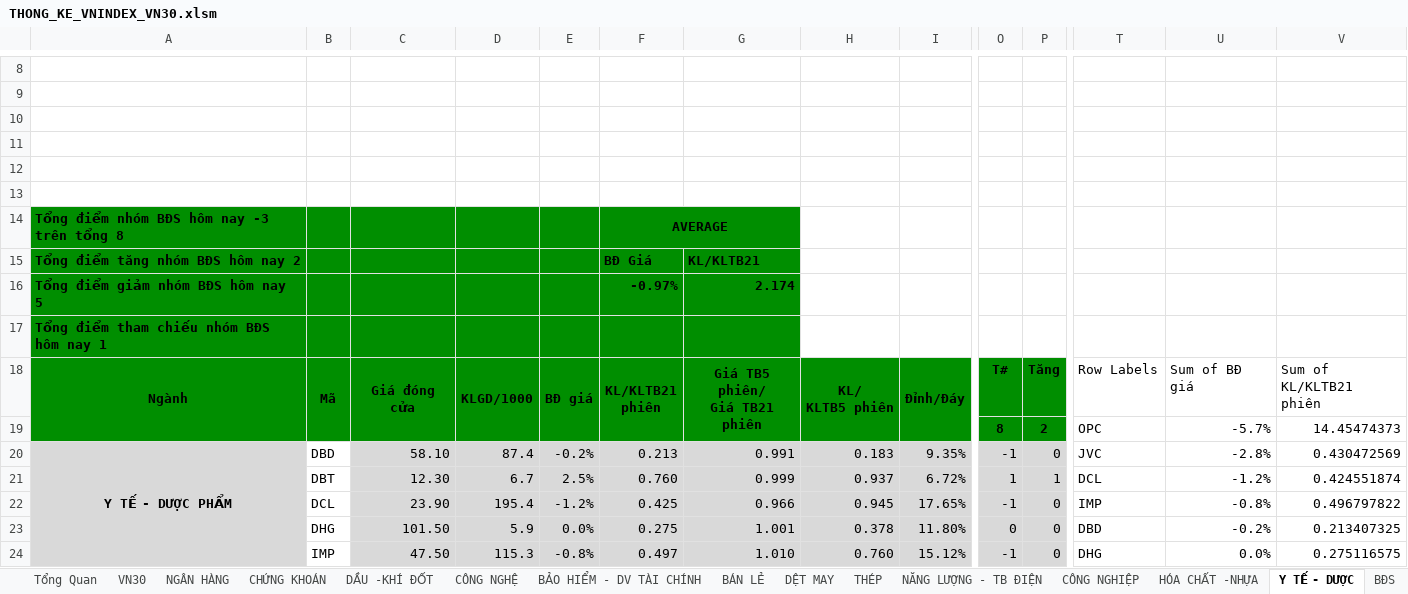
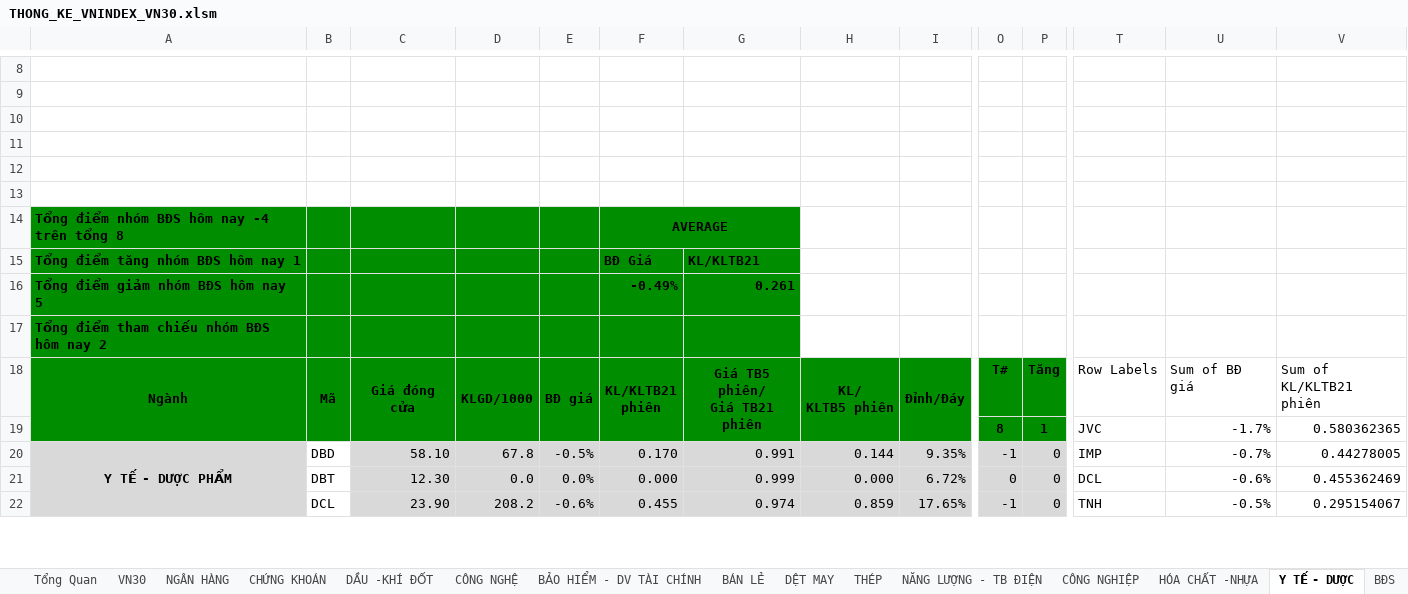
Before and after one commit to NPhucBinh/Excel_Dashboard_VN30, an Excel workbook: THONG_KE_VNINDEX_VN30.xlsm, sheet Y TẾ - DƯỢC, drawn as a sheet; only a part is shown, gaps mark what is left out; values as stored, in another font and other column widths than the file's, no borders; charts and pictures and conditional formats not drawn; removed rows and columns are numbered as before the commit, all else as after; rows hold the shown columns only; the diff covers the shown part only; the diff names each change by its address in the sheet, - before the commit and + after, or states it on an @@ line.

```diff
--- a/THONG_KE_VNINDEX_VN30.xlsm (sheet Y TẾ - DƯỢC)
+++ b/THONG_KE_VNINDEX_VN30.xlsm (sheet Y TẾ - DƯỢC)
-A14: Tổng điểm nhóm BĐS hôm nay -3 trên tổng 8
+A14: Tổng điểm nhóm BĐS hôm nay -4 trên tổng 8
-A15: Tổng điểm tăng nhóm BĐS hôm nay 2
+A15: Tổng điểm tăng nhóm BĐS hôm nay 1
-F16: -0.97%
+F16: -0.49%
-G16: 2.174
+G16: 0.261
-A17: Tổng điểm tham chiếu nhóm BĐS hôm nay 1
+A17: Tổng điểm tham chiếu nhóm BĐS hôm nay 2
-row 19:  |  |  |  |  |  |  |  |  | 8 | 2 | OPC | -5.7% | 14.45474373
+row 19:  |  |  |  |  |  |  |  |  | 8 | 1 | JVC | -1.7% | 0.580362365
-D20: 87.4
+D20: 67.8
-E20: -0.2%
+E20: -0.5%
-F20: 0.213
+F20: 0.170
-H20: 0.183
+H20: 0.144
-T20: JVC
+T20: IMP
-U20: -2.8%
+U20: -0.7%
-V20: 0.430472569
+V20: 0.44278005
-D21: 6.7
+D21: 0.0
-E21: 2.5%
+E21: 0.0%
-F21: 0.760
+F21: 0.000
-H21: 0.937
+H21: 0.000
-O21: 1
+O21: 0
-P21: 1
+P21: 0
-U21: -1.2%
+U21: -0.6%
-V21: 0.424551874
+V21: 0.455362469
-D22: 195.4
+D22: 208.2
-E22: -1.2%
+E22: -0.6%
-F22: 0.425
+F22: 0.455
-G22: 0.966
+G22: 0.974
-H22: 0.945
+H22: 0.859
-T22: IMP
+T22: TNH
-U22: -0.8%
+U22: -0.5%
-V22: 0.496797822
+V22: 0.295154067
-row 23:  | DHG | 101.50 | 5.9 | 0.0% | 0.275 | 1.001 | 0.378 | 11.80% | 0 | 0 | DBD | -0.2% | 0.213407325
-row 24:  | IMP | 47.50 | 115.3 | -0.8% | 0.497 | 1.010 | 0.760 | 15.12% | -1 | 0 | DHG | 0.0% | 0.275116575
```
Also changed, not shown: 10 added rows and 8 removed rows elsewhere in this sheet, sheet VN30, sheet HÓA CHẤT -NHỰA, sheet CHỨNG KHOÁN, sheet BẢO HIỂM - DV TÀI CHÍNH, sheet BĐS, sheet VẬN TẢI, 15 more sheets, charts or pictures, 1 other file.
